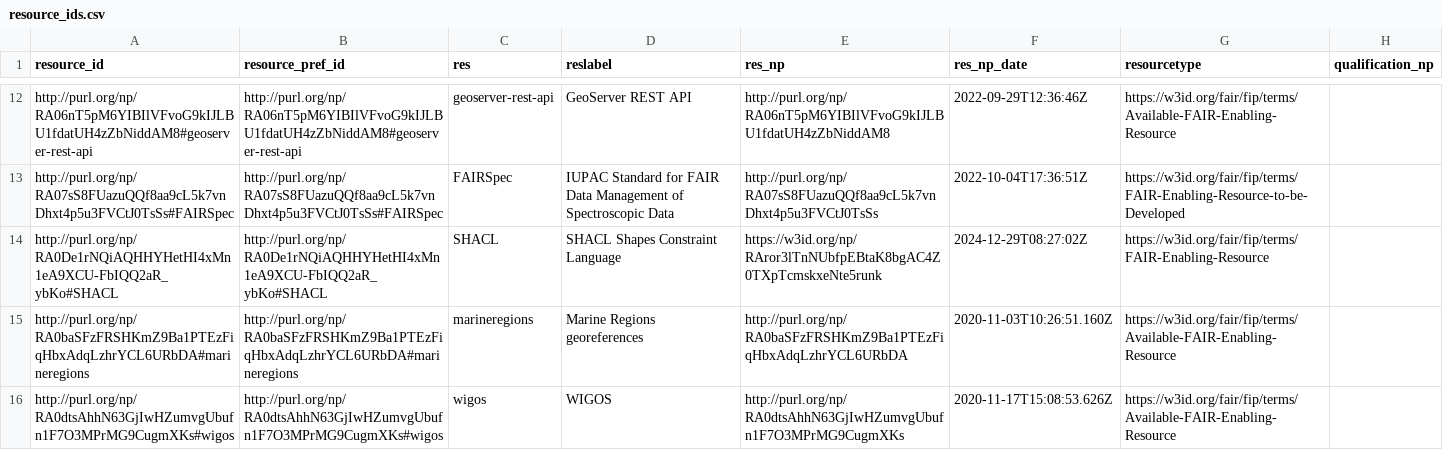
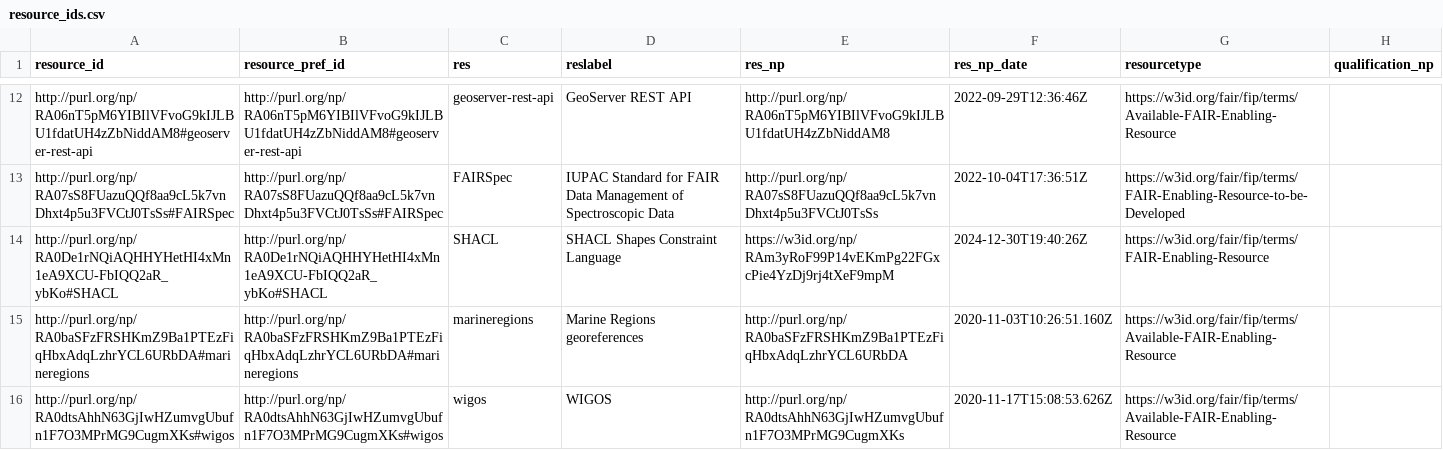
Before and after one commit to peta-pico/dsw-nanopub-api, a CSV file: tables/resource_ids.csv, drawn as a sheet; only a part is shown, gaps mark what is left out.

```diff
--- a/tables/resource_ids.csv
+++ b/tables/resource_ids.csv
@@ -13,3 +13,3 @@
 "http://purl.org/np/RA07sS8FUazuQQf8aa9cL5k7vnDhxt4p5u3FVCtJ0TsSs#FAIRSpec","http://purl.org/np/RA07sS8FUazuQQf8aa9cL5k7vnDhxt4p5u3FVCtJ0TsSs#FAIRSpec","FAIRSpec","IUPAC Standard for FAIR Data Management of Spectroscopic Data","http://purl.org/np/RA07sS8FUazuQQf8aa9cL5k7vnDhxt4p5u3FVCtJ0TsSs",2022-10-04T17:36:51Z,"https://w3id.org/fair/fip/terms/FAIR-Enabling-Resource-to-be-Developed",
-"http://purl.org/np/RA0De1rNQiAQHHYHetHI4xMn1eA9XCU-FbIQQ2aR_ybKo#SHACL","http://purl.org/np/RA0De1rNQiAQHHYHetHI4xMn1eA9XCU-FbIQQ2aR_ybKo#SHACL","SHACL","SHACL Shapes Constraint Language","https://w3id.org/np/RAror3lTnNUbfpEBtaK8bgAC4Z0TXpTcmskxeNte5runk",2024-12-29T08:27:02Z,"https://w3id.org/fair/fip/terms/FAIR-Enabling-Resource",
+"http://purl.org/np/RA0De1rNQiAQHHYHetHI4xMn1eA9XCU-FbIQQ2aR_ybKo#SHACL","http://purl.org/np/RA0De1rNQiAQHHYHetHI4xMn1eA9XCU-FbIQQ2aR_ybKo#SHACL","SHACL","SHACL Shapes Constraint Language","https://w3id.org/np/RAm3yRoF99P14vEKmPg22FGxcPie4YzDj9rj4tXeF9mpM",2024-12-30T19:40:26Z,"https://w3id.org/fair/fip/terms/FAIR-Enabling-Resource",
 "http://purl.org/np/RA0baSFzFRSHKmZ9Ba1PTEzFiqHbxAdqLzhrYCL6URbDA#marineregions","http://purl.org/np/RA0baSFzFRSHKmZ9Ba1PTEzFiqHbxAdqLzhrYCL6URbDA#marineregions","marineregions","Marine Regions georeferences","http://purl.org/np/RA0baSFzFRSHKmZ9Ba1PTEzFiqHbxAdqLzhrYCL6URbDA",2020-11-03T10:26:51.160Z,"https://w3id.org/fair/fip/terms/Available-FAIR-Enabling-Resource",
```
Also changed, not shown: tables/new_matrix_reduced.csv, 3 other files.
